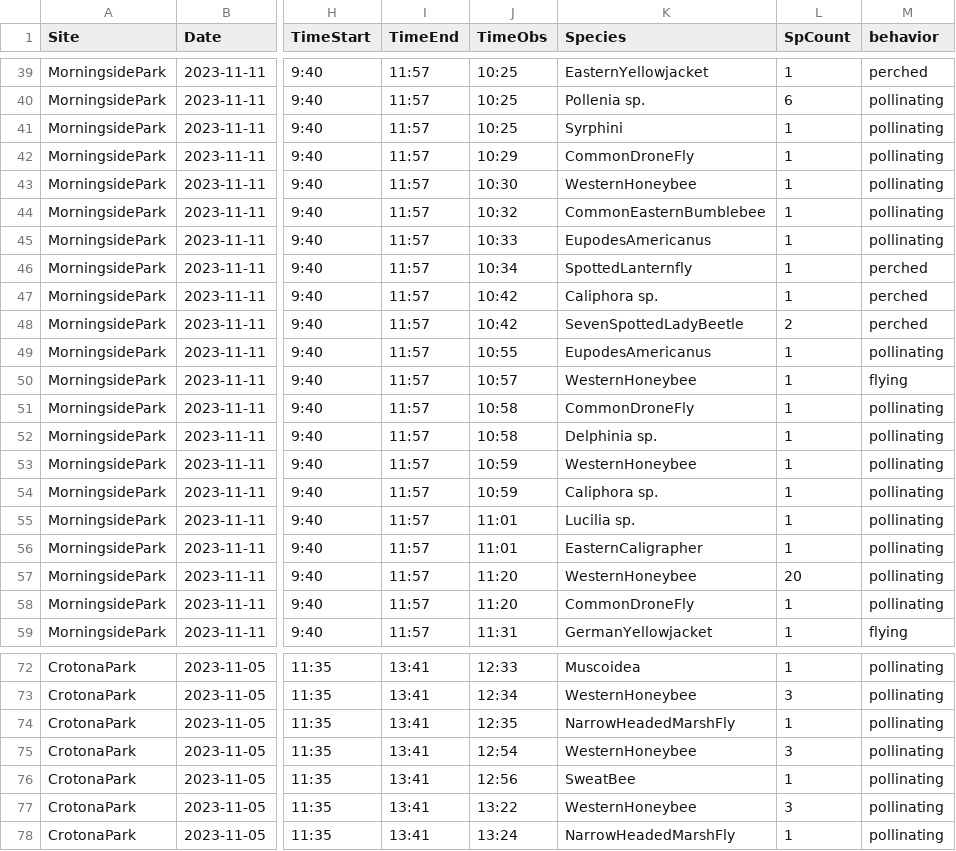
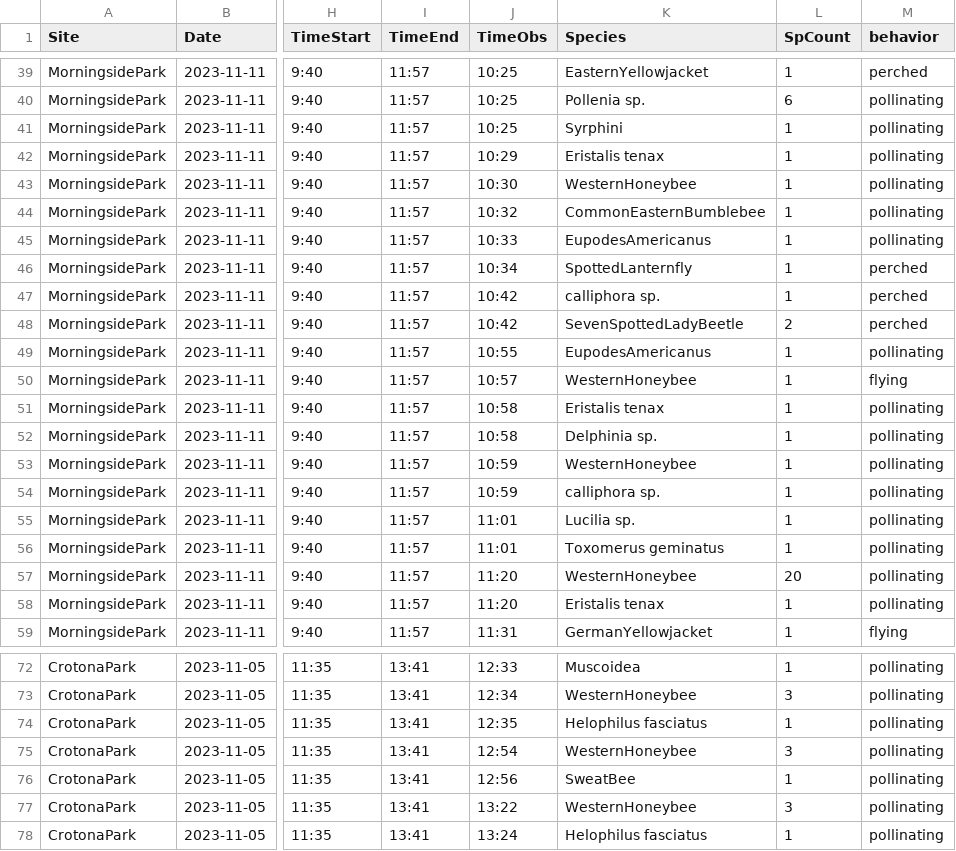
Before and after one commit to gaia-papaya/NYC_LuxuryEff_Project, a CSV file: Rdata/Biodiversity/PollinatorSurvey_2023-12-20.csv (was Rdata/Biodiversity/PollinatorSurvey_2023-12-14.csv), drawn as a sheet; only a part is shown, gaps mark what is left out; the diff covers the shown part only; the diff names each change by its address in the sheet, - before the commit and + after, or states it on an @@ line.

Commit message:
trying to process pollinator data, struggling with turning common names -> scientific names -> complete taxonomic rankings

```diff
--- a/Rdata/Biodiversity/PollinatorSurvey_2023-12-14.csv
+++ b/Rdata/Biodiversity/PollinatorSurvey_2023-12-20.csv
-K42 (Species): CommonDroneFly
+K42 (Species): Eristalis tenax
-K47 (Species): Caliphora sp.
+K47 (Species): calliphora sp.
-K51 (Species): CommonDroneFly
+K51 (Species): Eristalis tenax
-K54 (Species): Caliphora sp.
+K54 (Species): calliphora sp.
-K56 (Species): EasternCaligrapher
+K56 (Species): Toxomerus geminatus
-K58 (Species): CommonDroneFly
+K58 (Species): Eristalis tenax
-K74 (Species): NarrowHeadedMarshFly
+K74 (Species): Helophilus fasciatus
-K78 (Species): NarrowHeadedMarshFly
+K78 (Species): Helophilus fasciatus
```
Also changed, not shown: 10 edited cells elsewhere in this file, 1 other file.
